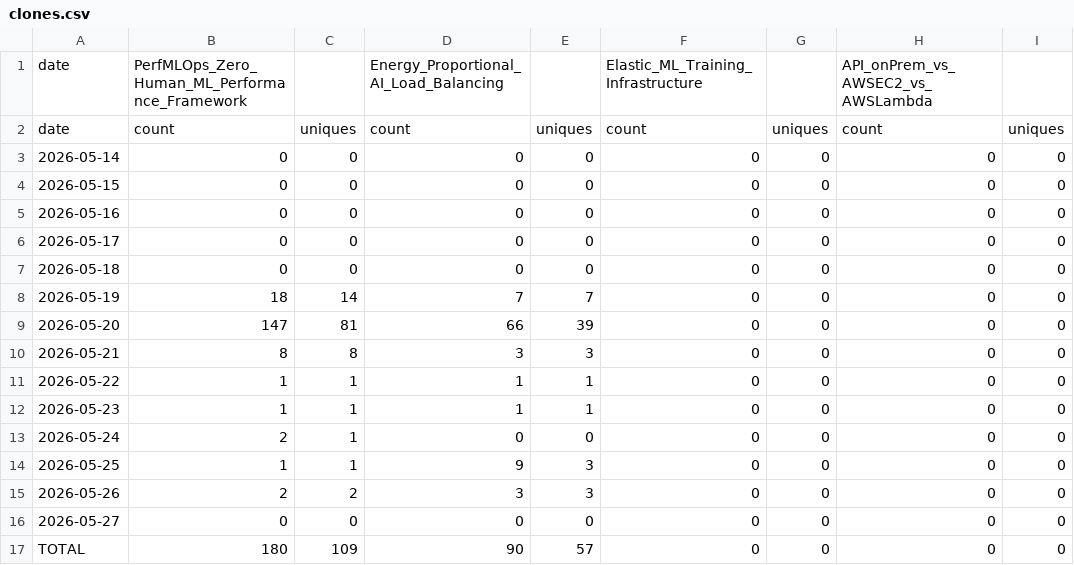
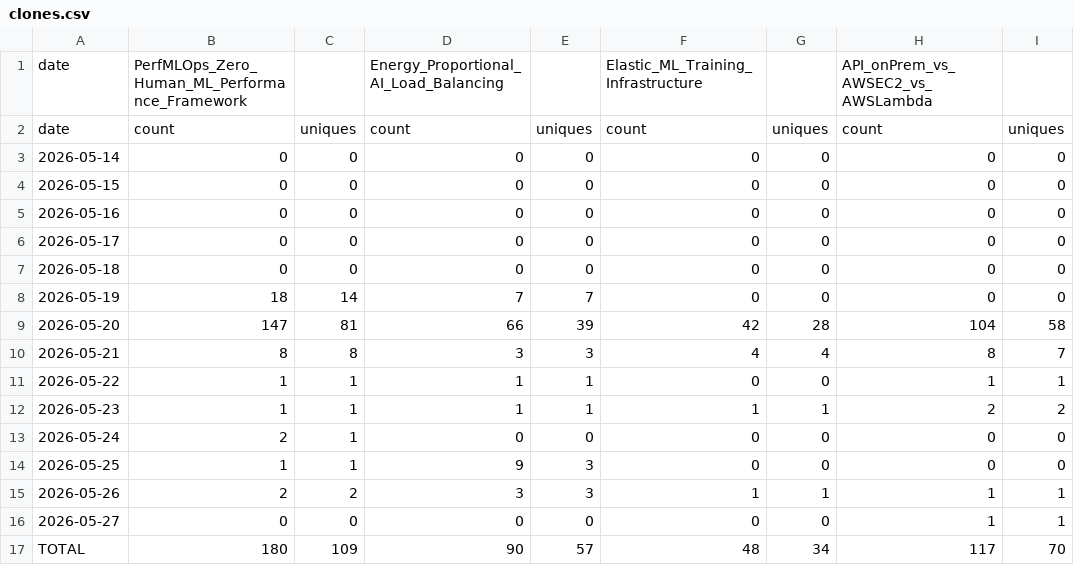
Before and after one commit to sowmyachintakindi/TrafficStats, a CSV file: traffic/clones.csv, drawn as a sheet.

```diff
--- a/traffic/clones.csv
+++ b/traffic/clones.csv
@@ -8,10 +8,10 @@ date,count,uniques,count,uniques,count,uniques,count,uniques
 2026-05-19,18,14,7,7,0,0,0,0
-2026-05-20,147,81,66,39,0,0,0,0
-2026-05-21,8,8,3,3,0,0,0,0
-2026-05-22,1,1,1,1,0,0,0,0
-2026-05-23,1,1,1,1,0,0,0,0
+2026-05-20,147,81,66,39,42,28,104,58
+2026-05-21,8,8,3,3,4,4,8,7
+2026-05-22,1,1,1,1,0,0,1,1
+2026-05-23,1,1,1,1,1,1,2,2
 2026-05-24,2,1,0,0,0,0,0,0
 2026-05-25,1,1,9,3,0,0,0,0
-2026-05-26,2,2,3,3,0,0,0,0
-2026-05-27,0,0,0,0,0,0,0,0
-TOTAL,180,109,90,57,0,0,0,0
+2026-05-26,2,2,3,3,1,1,1,1
+2026-05-27,0,0,0,0,0,0,1,1
+TOTAL,180,109,90,57,48,34,117,70
```
Also changed, not shown: traffic/views.csv, 3 other files.
